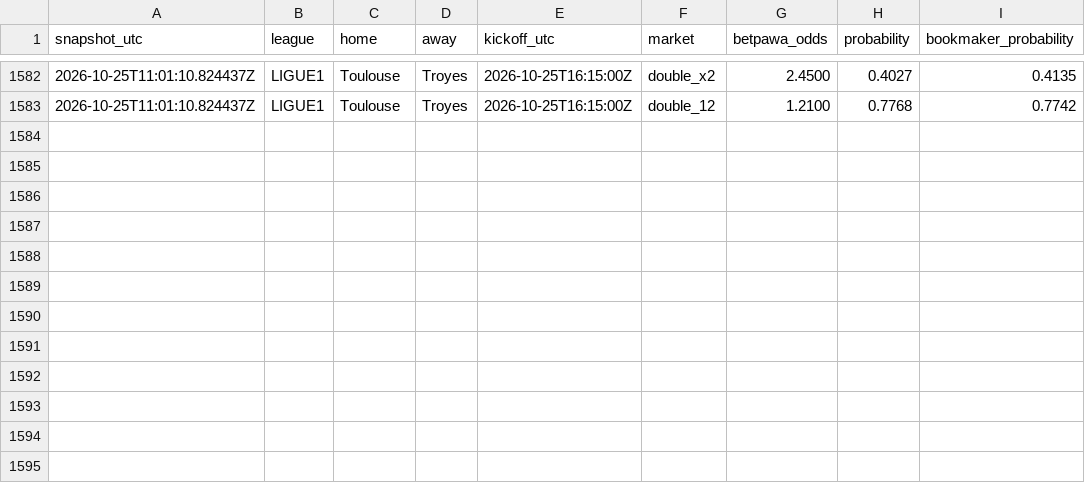
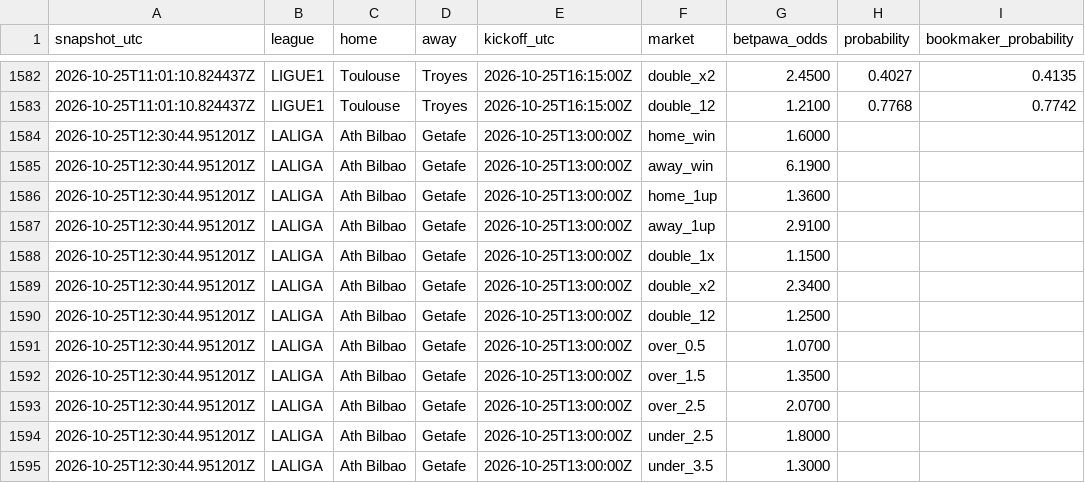
Before and after one commit to Lyzer10/betpred, a CSV file: engine/data/live/prices/2026-10-25.csv, drawn as a sheet; only a part is shown, gaps mark what is left out; the diff names each change by its address in the sheet, - before the commit and + after, or states it on an @@ line.

```diff
--- a/engine/data/live/prices/2026-10-25.csv
+++ b/engine/data/live/prices/2026-10-25.csv
+row 1584: 2026-10-25T12:30:44.951201Z | LALIGA | Ath Bilbao | Getafe | 2026-10-25T13:00:00Z | home_win | 1.6000
+row 1585: 2026-10-25T12:30:44.951201Z | LALIGA | Ath Bilbao | Getafe | 2026-10-25T13:00:00Z | away_win | 6.1900
+row 1586: 2026-10-25T12:30:44.951201Z | LALIGA | Ath Bilbao | Getafe | 2026-10-25T13:00:00Z | home_1up | 1.3600
+row 1587: 2026-10-25T12:30:44.951201Z | LALIGA | Ath Bilbao | Getafe | 2026-10-25T13:00:00Z | away_1up | 2.9100
+row 1588: 2026-10-25T12:30:44.951201Z | LALIGA | Ath Bilbao | Getafe | 2026-10-25T13:00:00Z | double_1x | 1.1500
+row 1589: 2026-10-25T12:30:44.951201Z | LALIGA | Ath Bilbao | Getafe | 2026-10-25T13:00:00Z | double_x2 | 2.3400
+row 1590: 2026-10-25T12:30:44.951201Z | LALIGA | Ath Bilbao | Getafe | 2026-10-25T13:00:00Z | double_12 | 1.2500
+row 1591: 2026-10-25T12:30:44.951201Z | LALIGA | Ath Bilbao | Getafe | 2026-10-25T13:00:00Z | over_0.5 | 1.0700
+row 1592: 2026-10-25T12:30:44.951201Z | LALIGA | Ath Bilbao | Getafe | 2026-10-25T13:00:00Z | over_1.5 | 1.3500
+row 1593: 2026-10-25T12:30:44.951201Z | LALIGA | Ath Bilbao | Getafe | 2026-10-25T13:00:00Z | over_2.5 | 2.0700
+row 1594: 2026-10-25T12:30:44.951201Z | LALIGA | Ath Bilbao | Getafe | 2026-10-25T13:00:00Z | under_2.5 | 1.8000
+row 1595: 2026-10-25T12:30:44.951201Z | LALIGA | Ath Bilbao | Getafe | 2026-10-25T13:00:00Z | under_3.5 | 1.3000
```
Also changed, not shown: 1 other file.
